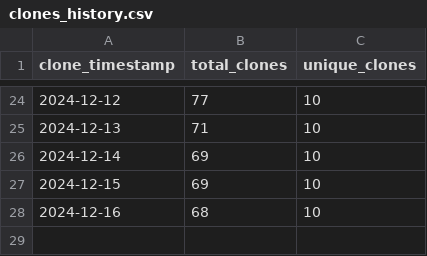
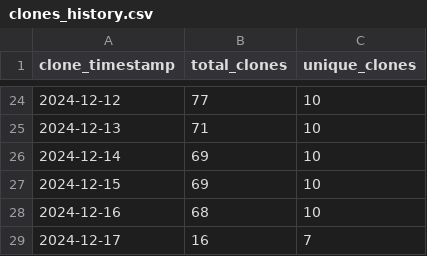
Before and after one commit to ionutms/KiCAD_Symbol_Generator, a CSV file: repo_traffic_data/clones_history.csv, drawn as a sheet; only a part is shown, gaps mark what is left out.

Commit message:
Update clone and visitor statistics for 2024-12-17 07:13:46 EET

```diff
--- a/repo_traffic_data/clones_history.csv
+++ b/repo_traffic_data/clones_history.csv
@@ -28 +28,2 @@ clone_timestamp,total_clones,unique_clones
 "2024-12-16",68,10
+"2024-12-17",16,7
```
